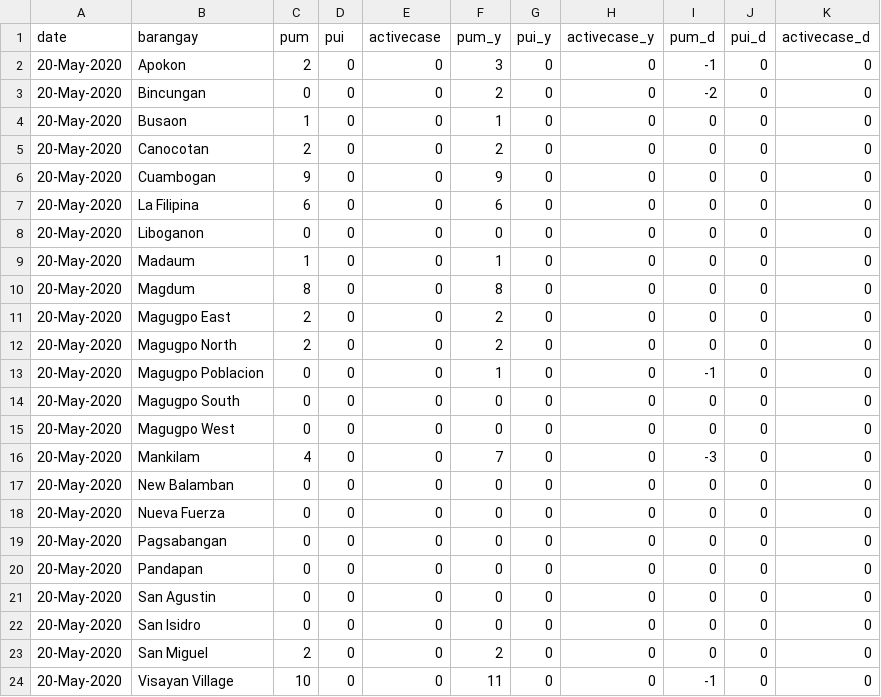
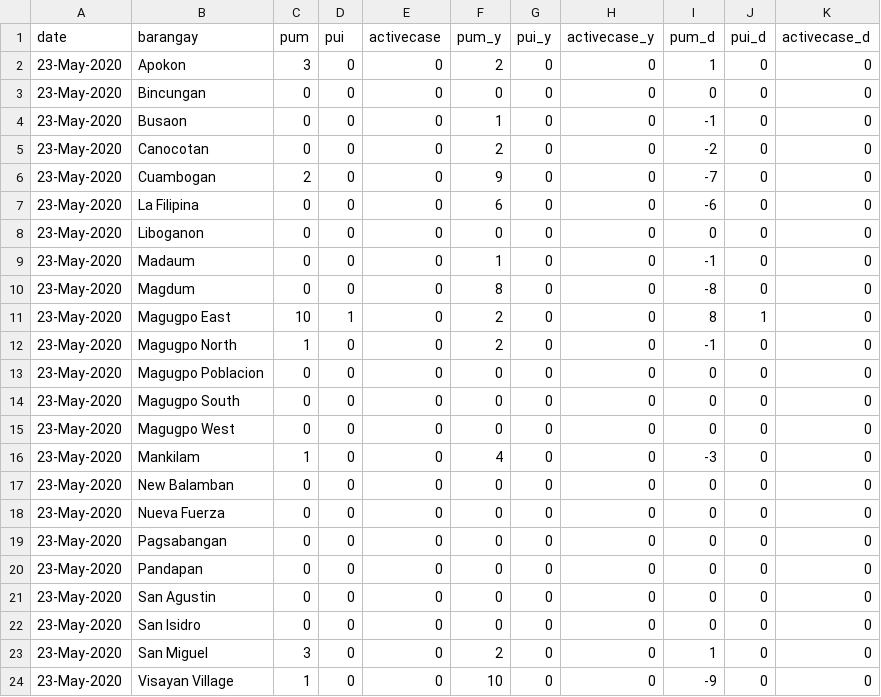
Before and after one commit to djmacao/Covid-19, a CSV file: Covid_Tagum_Data/covid_tc.csv, drawn as a sheet.

Commit message:
Update covid_tc.csv

```diff
--- a/Covid_Tagum_Data/covid_tc.csv
+++ b/Covid_Tagum_Data/covid_tc.csv
@@ -1,24 +1,24 @@
 date,barangay,pum,pui,activecase,pum_y,pui_y,activecase_y,pum_d,pui_d,activecase_d
-20-May-2020,Apokon,2,0,0,3,0,0,-1,0,0
-20-May-2020,Bincungan,0,0,0,2,0,0,-2,0,0
-20-May-2020,Busaon,1,0,0,1,0,0,0,0,0
-20-May-2020,Canocotan,2,0,0,2,0,0,0,0,0
-20-May-2020,Cuambogan,9,0,0,9,0,0,0,0,0
-20-May-2020,La Filipina,6,0,0,6,0,0,0,0,0
-20-May-2020,Liboganon,0,0,0,0,0,0,0,0,0
-20-May-2020,Madaum,1,0,0,1,0,0,0,0,0
-20-May-2020,Magdum,8,0,0,8,0,0,0,0,0
-20-May-2020,Magugpo East,2,0,0,2,0,0,0,0,0
-20-May-2020,Magugpo North,2,0,0,2,0,0,0,0,0
-20-May-2020,Magugpo Poblacion,0,0,0,1,0,0,-1,0,0
-20-May-2020,Magugpo South,0,0,0,0,0,0,0,0,0
-20-May-2020,Magugpo West,0,0,0,0,0,0,0,0,0
-20-May-2020,Mankilam,4,0,0,7,0,0,-3,0,0
-20-May-2020,New Balamban,0,0,0,0,0,0,0,0,0
-20-May-2020,Nueva Fuerza,0,0,0,0,0,0,0,0,0
-20-May-2020,Pagsabangan,0,0,0,0,0,0,0,0,0
-20-May-2020,Pandapan,0,0,0,0,0,0,0,0,0
-20-May-2020,San Agustin,0,0,0,0,0,0,0,0,0
-20-May-2020,San Isidro,0,0,0,0,0,0,0,0,0
-20-May-2020,San Miguel,2,0,0,2,0,0,0,0,0
-20-May-2020,Visayan Village,10,0,0,11,0,0,-1,0,0
+23-May-2020,Apokon,3,0,0,2,0,0,1,0,0
+23-May-2020,Bincungan,0,0,0,0,0,0,0,0,0
+23-May-2020,Busaon,0,0,0,1,0,0,-1,0,0
+23-May-2020,Canocotan,0,0,0,2,0,0,-2,0,0
+23-May-2020,Cuambogan,2,0,0,9,0,0,-7,0,0
+23-May-2020,La Filipina,0,0,0,6,0,0,-6,0,0
+23-May-2020,Liboganon,0,0,0,0,0,0,0,0,0
+23-May-2020,Madaum,0,0,0,1,0,0,-1,0,0
+23-May-2020,Magdum,0,0,0,8,0,0,-8,0,0
+23-May-2020,Magugpo East,10,1,0,2,0,0,8,1,0
+23-May-2020,Magugpo North,1,0,0,2,0,0,-1,0,0
+23-May-2020,Magugpo Poblacion,0,0,0,0,0,0,0,0,0
+23-May-2020,Magugpo South,0,0,0,0,0,0,0,0,0
+23-May-2020,Magugpo West,0,0,0,0,0,0,0,0,0
+23-May-2020,Mankilam,1,0,0,4,0,0,-3,0,0
+23-May-2020,New Balamban,0,0,0,0,0,0,0,0,0
+23-May-2020,Nueva Fuerza,0,0,0,0,0,0,0,0,0
+23-May-2020,Pagsabangan,0,0,0,0,0,0,0,0,0
+23-May-2020,Pandapan,0,0,0,0,0,0,0,0,0
+23-May-2020,San Agustin,0,0,0,0,0,0,0,0,0
+23-May-2020,San Isidro,0,0,0,0,0,0,0,0,0
+23-May-2020,San Miguel,3,0,0,2,0,0,1,0,0
+23-May-2020,Visayan Village,1,0,0,10,0,0,-9,0,0
```
